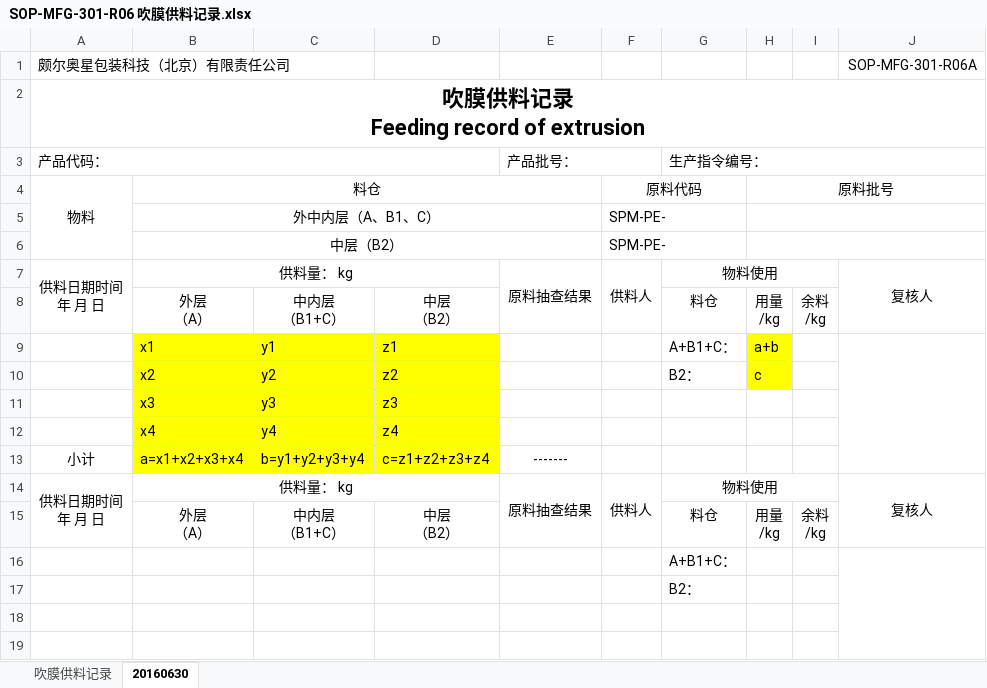
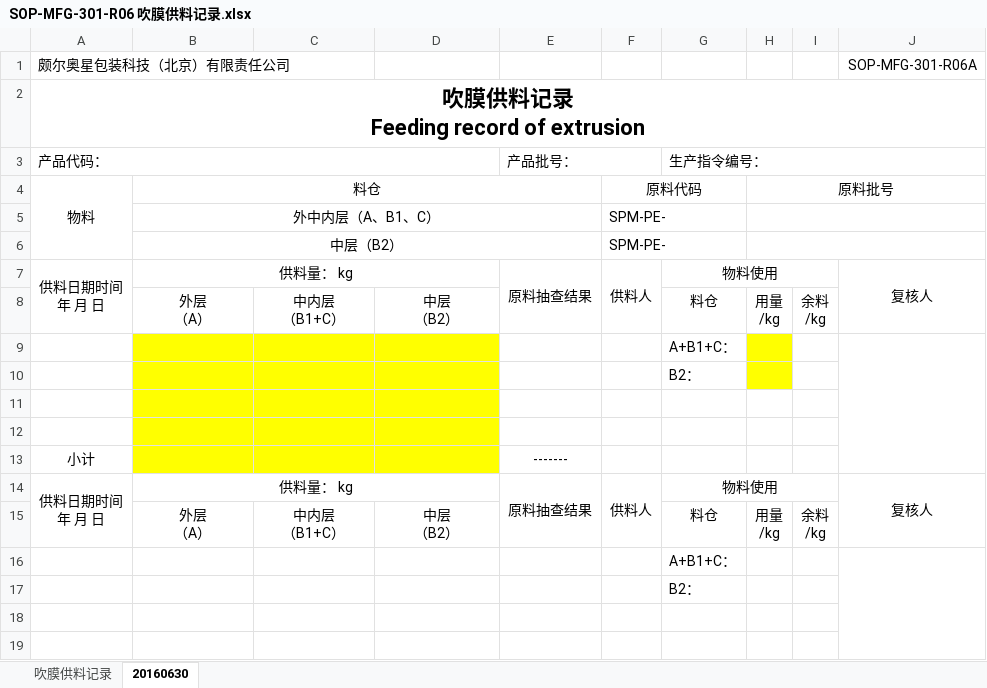
Before and after one commit to warmkid/mitcpro, an Excel workbook: mySystem/mySystem/xls/Extrusion/B/SOP-MFG-301-R06 吹膜供料记录.xlsx, sheet 20160630, drawn as a sheet; only a part is shown; values as stored, in another font and other column widths than the file's, no borders; removed rows and columns are numbered as before the commit, all else as after; the diff names each change by its address in the sheet, - before the commit and + after, or states it on an @@ line.

```diff
--- a/mySystem/mySystem/xls/Extrusion/B/SOP-MFG-301-R06 吹膜供料记录.xlsx (sheet 20160630)
+++ b/mySystem/mySystem/xls/Extrusion/B/SOP-MFG-301-R06 吹膜供料记录.xlsx (sheet 20160630)
-row 9:  | x1 | y1 | z1 |  |  | A+B1+C： | a+b
-row 10:  | x2 | y2 | z2 |  |  | B2： | c
+row 9:  |  |  |  |  |  | A+B1+C：
+row 10:  |  |  |  |  |  | B2：
-row 11:  | x3 | y3 | z3
+row 11: (empty)
-row 12:  | x4 | y4 | z4
+row 12: (empty)
-B13: a=x1+x2+x3+x4
+B13: (empty)
-C13: b=y1+y2+y3+y4
+C13: (empty)
-D13: c=z1+z2+z3+z4
+D13: (empty)
```
Also changed, not shown: 43 other files.
